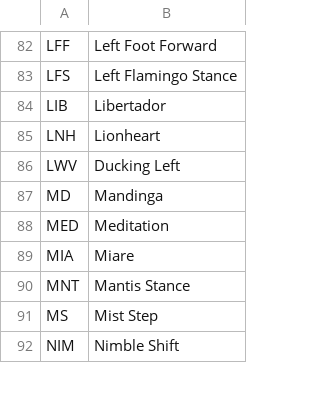
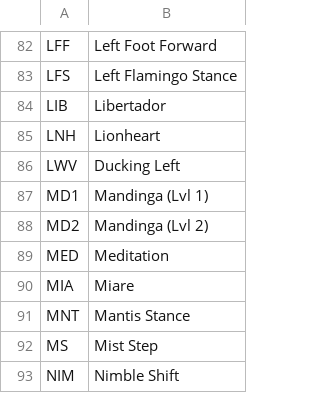
Before and after one commit to LolJohn11/NotationImageGenerator, a CSV file: data/MoveDict.csv, drawn as a sheet; only a part is shown, gaps mark what is left out.

```diff
--- a/data/MoveDict.csv
+++ b/data/MoveDict.csv
@@ -86,3 +86,4 @@ LNH;Lionheart
 LWV;Ducking Left
-MD;Mandinga
+MD1;Mandinga (Lvl 1)
+MD2;Mandinga (Lvl 2)
 MED;Meditation
```
Also changed, not shown: data/CharMoves.csv, 18 other files.
